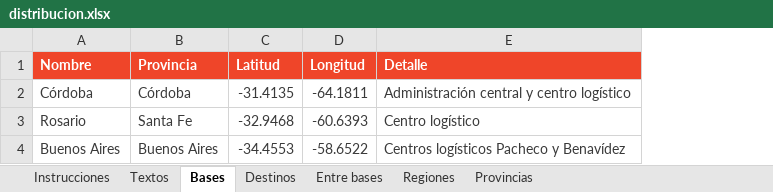
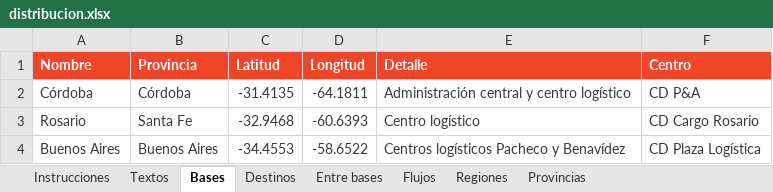
Before and after one commit to ComunicacionCARGO/Presentacion-CARGO, an Excel workbook: datos/distribucion.xlsx, sheet Bases, drawn as a sheet; values as stored, in another font and other column widths than the file's, no borders; the diff names each change by its address in the sheet, - before the commit and + after, or states it on an @@ line.

Commit message:
Mapa de distribucion: flujogramas por provincia (hoja Flujos del Excel) y destinos acomodados a los flujogramas

```diff
--- a/datos/distribucion.xlsx (sheet Bases)
+++ b/datos/distribucion.xlsx (sheet Bases)
+sheet tab: Flujos
+column F (Centro), rows 2-4: CD P&A | CD Cargo Rosario | CD Plaza Logística
```
Also changed, not shown: sheet Destinos, sheet Instrucciones, sheet Textos, 13 other files.
